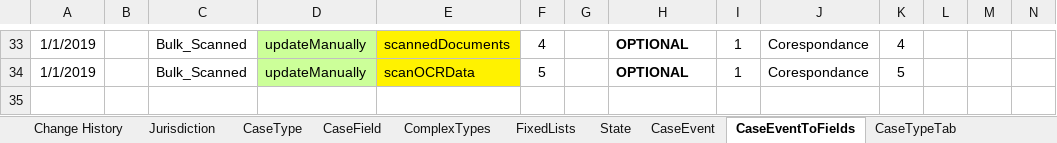
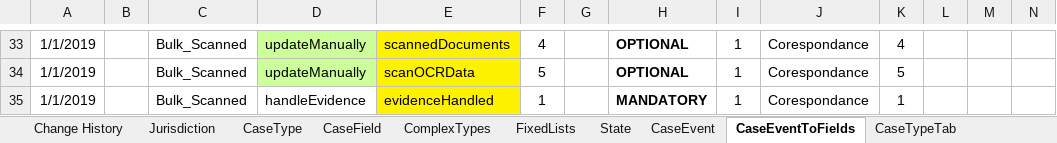
Before and after one commit to msl8r/bulk-scan-shared-infrastructure, an Excel workbook: docker/ccd-definition-import/data/CCD_Definition_BULK_SCAN.template.xlsx, sheet CaseEventToFields, drawn as a sheet; only a part is shown, gaps mark what is left out; values as stored, in another font and other column widths than the file's, no borders; the diff names each change by its address in the sheet, - before the commit and + after, or states it on an @@ line.

Commit message:
Update CCD definition with handleEvidence event and evidenceHandled field

```diff
--- a/docker/ccd-definition-import/data/CCD_Definition_BULK_SCAN.template.xlsx (sheet CaseEventToFields)
+++ b/docker/ccd-definition-import/data/CCD_Definition_BULK_SCAN.template.xlsx (sheet CaseEventToFields)
+row 35: 1/1/2019 |  | Bulk_Scanned | handleEvidence | evidenceHandled | 1 |  | MANDATORY | 1 | Corespondance | 1
```
Also changed, not shown: sheet CaseEvent, sheet CaseField, sheet Change History, sheet AuthorisationCaseEvent, sheet WorkBasketResultFields, sheet SearchResultFields, 1 more sheet.
